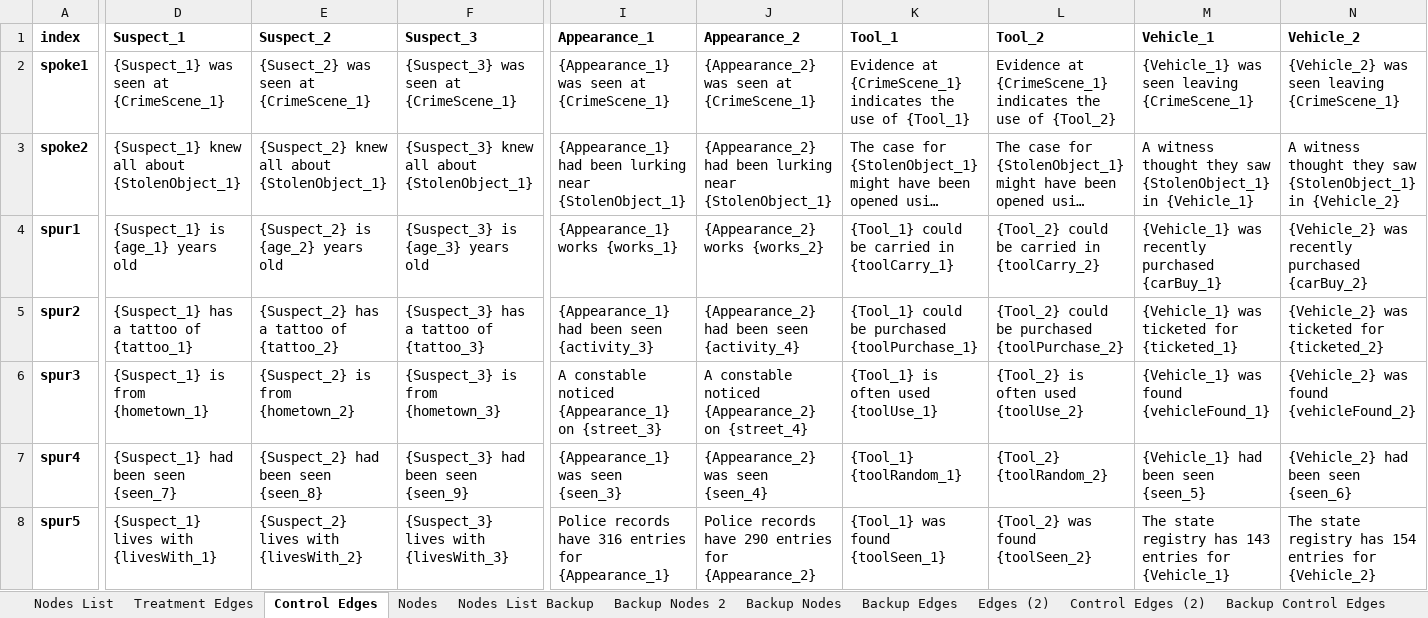
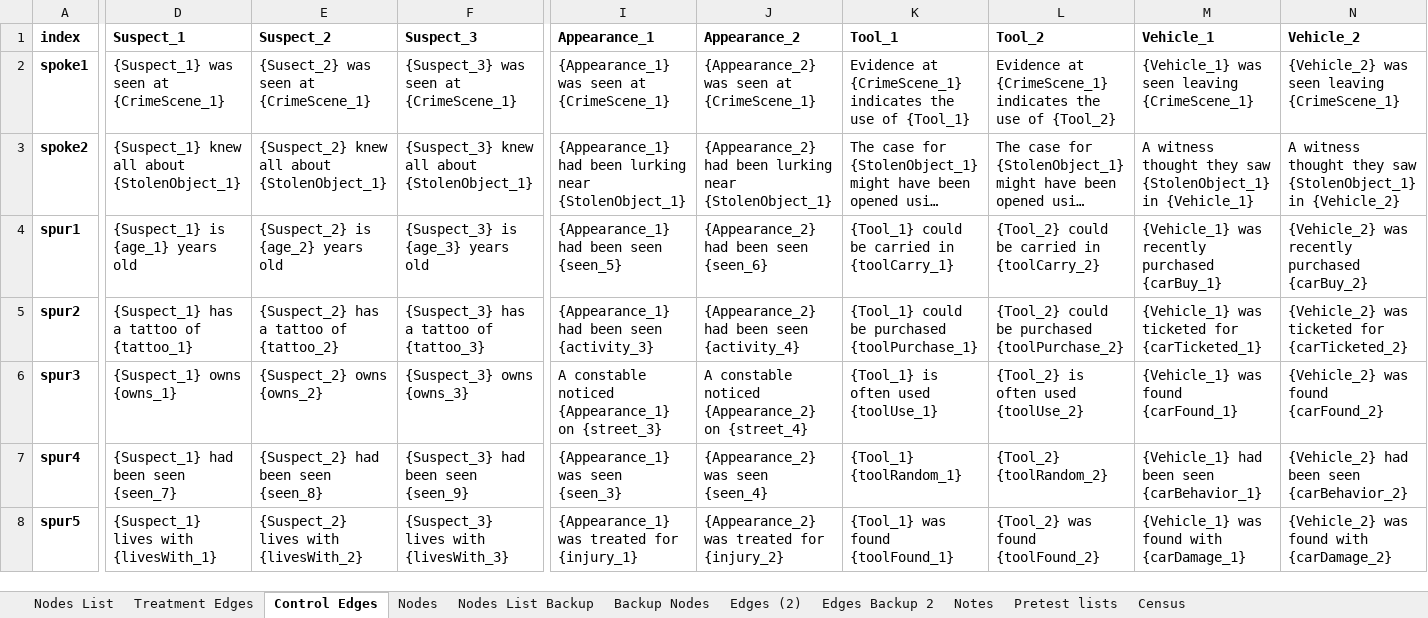
Before and after one commit to JamesPHoughton/detective-game-interdependent-diffusion, an Excel workbook: setup/Clues.xlsx, sheet Control Edges, drawn as a sheet; only a part is shown, gaps mark what is left out; long unchanged cells end in …; values as stored, in another font and other column widths than the file's, no borders; conditional formats not drawn; the diff names each change by its address in the sheet, - before the commit and + after, or states it on an @@ line.

```diff
--- a/setup/Clues.xlsx (sheet Control Edges)
+++ b/setup/Clues.xlsx (sheet Control Edges)
-sheet tab: Backup Nodes 2
-sheet tab: Backup Edges
-sheet tab: Control Edges (2)
-sheet tab: Backup Control Edges
-I4 (Appearance_1): {Appearance_1} works {works_1}
+I4 (Appearance_1): {Appearance_1} had been seen {seen_5}
-J4 (Appearance_2): {Appearance_2} works {works_2}
+J4 (Appearance_2): {Appearance_2} had been seen {seen_6}
-M5 (Vehicle_1): {Vehicle_1} was ticketed for {ticketed_1}
+M5 (Vehicle_1): {Vehicle_1} was ticketed for {carTicketed_1}
-N5 (Vehicle_2): {Vehicle_2} was ticketed for {ticketed_2}
+N5 (Vehicle_2): {Vehicle_2} was ticketed for {carTicketed_2}
-D6 (Suspect_1): {Suspect_1} is from {hometown_1}
+D6 (Suspect_1): {Suspect_1} owns {owns_1}
-E6 (Suspect_2): {Suspect_2} is from {hometown_2}
+E6 (Suspect_2): {Suspect_2} owns {owns_2}
-F6 (Suspect_3): {Suspect_3} is from {hometown_3}
+F6 (Suspect_3): {Suspect_3} owns {owns_3}
-M6 (Vehicle_1): {Vehicle_1} was found {vehicleFound_1}
+M6 (Vehicle_1): {Vehicle_1} was found {carFound_1}
-N6 (Vehicle_2): {Vehicle_2} was found {vehicleFound_2}
+N6 (Vehicle_2): {Vehicle_2} was found {carFound_2}
-M7 (Vehicle_1): {Vehicle_1} had been seen {seen_5}
+M7 (Vehicle_1): {Vehicle_1} had been seen {carBehavior_1}
-N7 (Vehicle_2): {Vehicle_2} had been seen {seen_6}
+N7 (Vehicle_2): {Vehicle_2} had been seen {carBehavior_2}
-I8 (Appearance_1): Police records have 316 entries for {Appearance_1}
+I8 (Appearance_1): {Appearance_1} was treated for {injury_1}
-J8 (Appearance_2): Police records have 290 entries for {Appearance_2}
+J8 (Appearance_2): {Appearance_2} was treated for {injury_2}
-K8 (Tool_1): {Tool_1} was found {toolSeen_1}
+K8 (Tool_1): {Tool_1} was found {toolFound_1}
-L8 (Tool_2): {Tool_2} was found {toolSeen_2}
+L8 (Tool_2): {Tool_2} was found {toolFound_2}
-M8 (Vehicle_1): The state registry has 143 entries for {Vehicle_1}
+M8 (Vehicle_1): {Vehicle_1} was found with {carDamage_1}
-N8 (Vehicle_2): The state registry has 154 entries for {Vehicle_2}
+N8 (Vehicle_2): {Vehicle_2} was found with {carDamage_2}
```
Also changed, not shown: sheet Pretest lists, sheet Nodes List, sheet Notes, formulas that keep their value, 34 other files.
